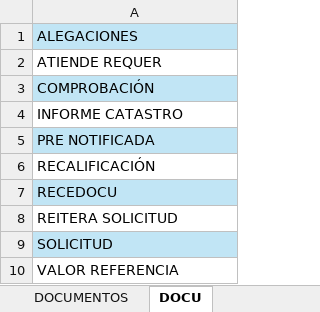
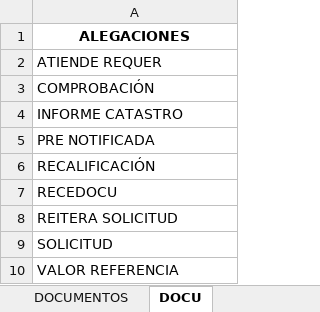
Before and after one commit to Saltan71/Informe-RECTAUTO, an Excel workbook: DocumPresentada.xlsx, sheet DOCU, drawn as a sheet; values as stored, in another font and other column widths than the file's, no borders; the diff names each change by its address in the sheet, - before the commit and + after, or states it on an @@ line.

```diff
--- a/DocumPresentada.xlsx (sheet DOCU)
+++ b/DocumPresentada.xlsx (sheet DOCU)
@@ A1 fill: #C1E5F5 → none, bold: off → on, alignment: left → center @@
-A3 fill: #C1E5F5
+A3 fill: none
-A5 fill: #C1E5F5
+A5 fill: none
-A7 fill: #C1E5F5
+A7 fill: none
-A9 fill: #C1E5F5
+A9 fill: none
```
Also changed, not shown: sheet DOCUMENTOS.
